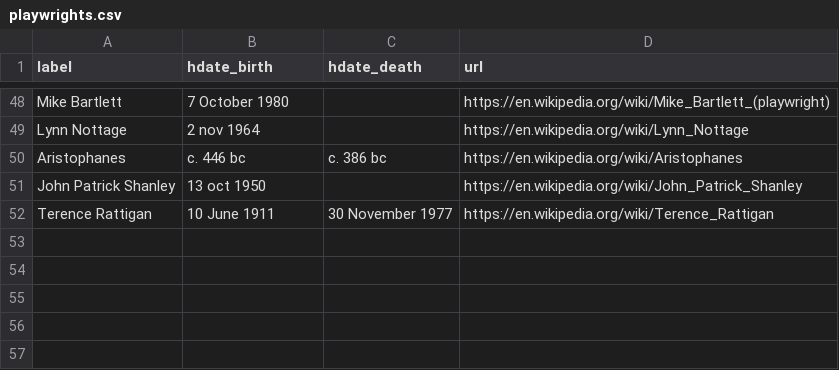
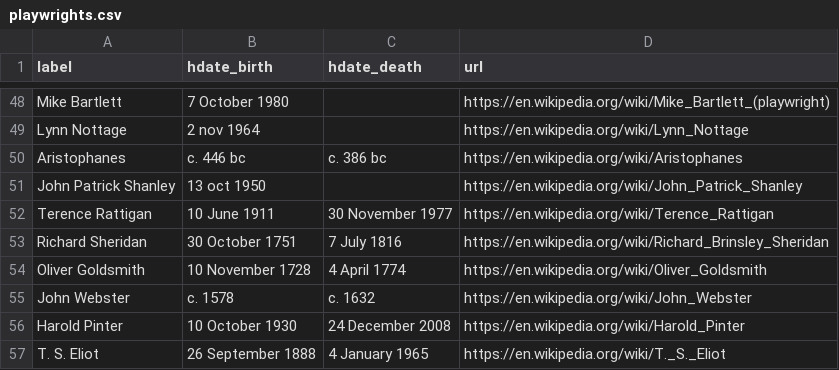
Before and after one commit to dh3968mlq/historicaldate-data, a CSV file: data/culture/western_canon/playwrights.csv, drawn as a sheet; only a part is shown, gaps mark what is left out.

```diff
--- a/data/culture/western_canon/playwrights.csv
+++ b/data/culture/western_canon/playwrights.csv
@@ -52 +52,6 @@ John Patrick Shanley,13 oct 1950,,https://en.wikipedia.org/wiki/John_Patrick_Sha
 Terence Rattigan,10 June 1911,30 November 1977,https://en.wikipedia.org/wiki/Terence_Rattigan
+Richard Sheridan,30 October 1751,7 July 1816,https://en.wikipedia.org/wiki/Richard_Brinsley_Sheridan
+Oliver Goldsmith,10 November 1728,4 April 1774,https://en.wikipedia.org/wiki/Oliver_Goldsmith
+John Webster,c. 1578 ,c. 1632 ,https://en.wikipedia.org/wiki/John_Webster
+Harold Pinter,10 October 1930,24 December 2008,https://en.wikipedia.org/wiki/Harold_Pinter
+T. S. Eliot,26 September 1888,4 January 1965,https://en.wikipedia.org/wiki/T._S._Eliot
```
Also changed, not shown: 4 other files.
